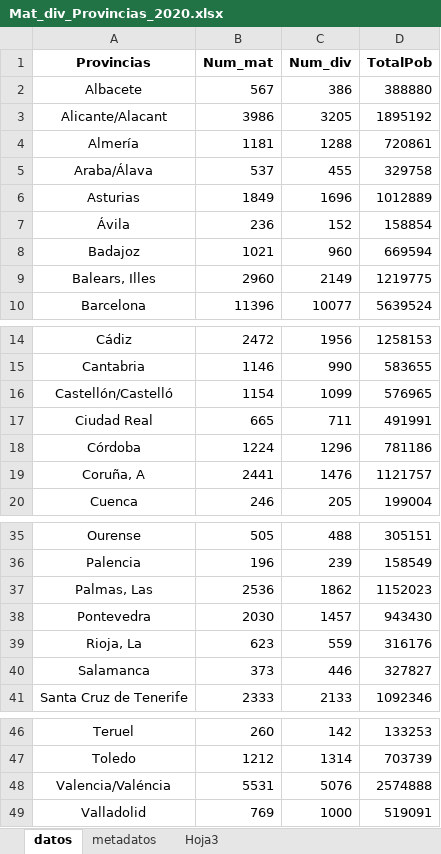
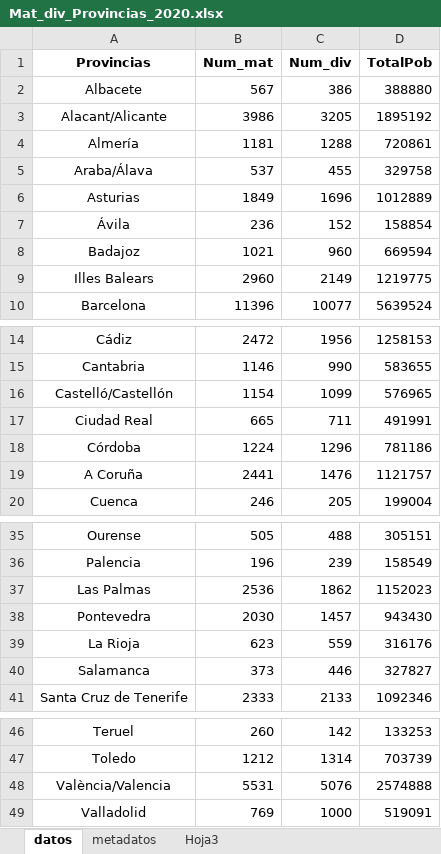
Before and after one commit to AlejandroDGR/Proyecto_Difusion_Universitarios_INE, an Excel workbook: Datasets/Mat_div_Provincias_2020.xlsx, sheet datos, drawn as a sheet; only a part is shown, gaps mark what is left out; values as stored, in another font and other column widths than the file's, no borders; the diff names each change by its address in the sheet, - before the commit and + after, or states it on an @@ line.

Commit message:
Add files via upload

```diff
--- a/Datasets/Mat_div_Provincias_2020.xlsx (sheet datos)
+++ b/Datasets/Mat_div_Provincias_2020.xlsx (sheet datos)
-A3 (Provincias): Alicante/Alacant
+A3 (Provincias): Alacant/Alicante
-A9 (Provincias): Balears, Illes
+A9 (Provincias): Illes Balears
-A16 (Provincias): Castellón/Castelló
+A16 (Provincias): Castelló/Castellón
-A19 (Provincias): Coruña, A
+A19 (Provincias): A Coruña
-A37 (Provincias): Palmas, Las
+A37 (Provincias): Las Palmas
-A39 (Provincias): Rioja, La
+A39 (Provincias): La Rioja
-A48 (Provincias): Valencia/Valéncia
+A48 (Provincias): València/Valencia
```
